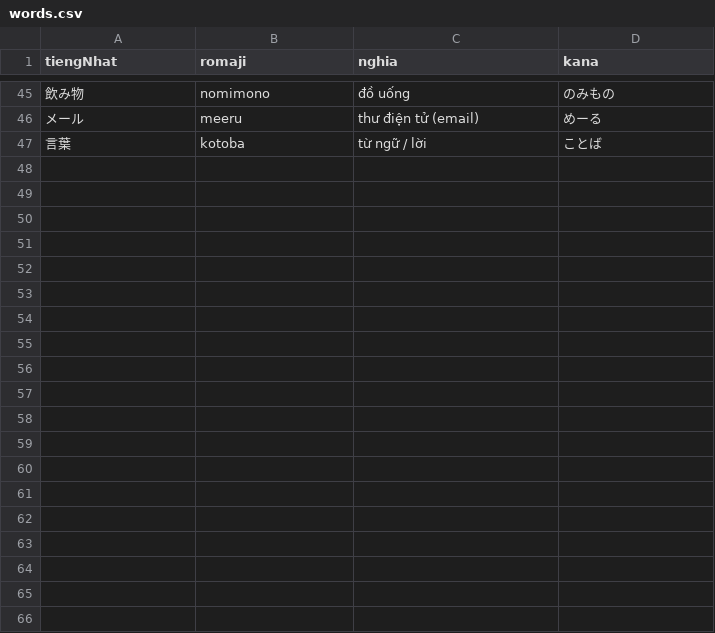
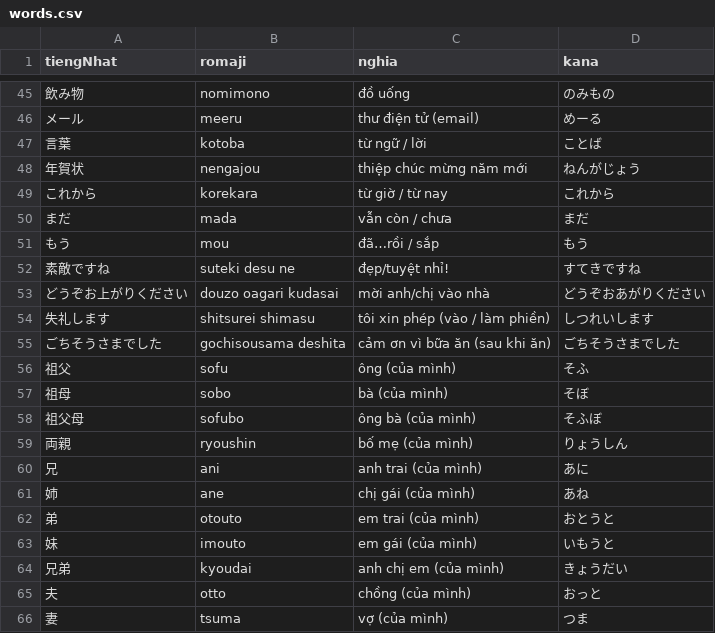
Before and after one commit to khoans/learn-japanese, a CSV file: data/lessons/csv/N5/lesson-07/words.csv, drawn as a sheet; only a part is shown, gaps mark what is left out; the diff covers the shown part only.

```diff
--- a/data/lessons/csv/N5/lesson-07/words.csv
+++ b/data/lessons/csv/N5/lesson-07/words.csv
@@ -47 +47,20 @@
 言葉,kotoba,từ ngữ / lời,ことば
+年賀状,nengajou,thiệp chúc mừng năm mới,ねんがじょう
+これから,korekara,từ giờ / từ nay,これから
+まだ,mada,vẫn còn / chưa,まだ
+もう,mou,đã…rồi / sắp,もう
+素敵ですね,suteki desu ne,đẹp/tuyệt nhỉ!,すてきですね
+どうぞお上がりください,douzo oagari kudasai,mời anh/chị vào nhà,どうぞおあがりください
+失礼します,shitsurei shimasu,tôi xin phép (vào / làm phiền),しつれいします
+ごちそうさまでした,gochisousama deshita,cảm ơn vì bữa ăn (sau khi ăn),ごちそうさまでした
+祖父,sofu,ông (của mình),そふ
+祖母,sobo,bà (của mình),そぼ
+祖父母,sofubo,ông bà (của mình),そふぼ
+両親,ryoushin,bố mẹ (của mình),りょうしん
+兄,ani,anh trai (của mình),あに
+姉,ane,chị gái (của mình),あね
+弟,otouto,em trai (của mình),おとうと
+妹,imouto,em gái (của mình),いもうと
+兄弟,kyoudai,anh chị em (của mình),きょうだい
+夫,otto,chồng (của mình),おっと
+妻,tsuma,vợ (của mình),つま
```
Also changed, not shown: 18 added rows elsewhere in this file, data/lessons/csv/N5/lesson-03/words.csv, data/lessons/csv/N5/lesson-05/words.csv, 6 other files.
